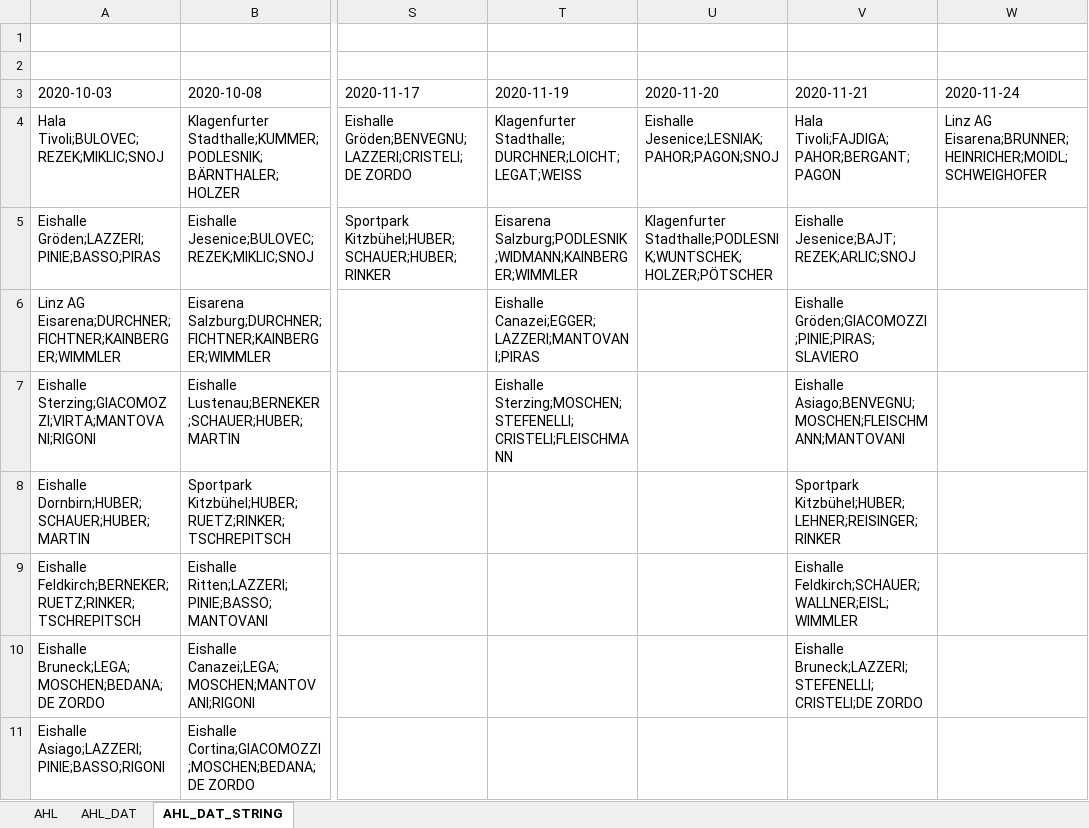
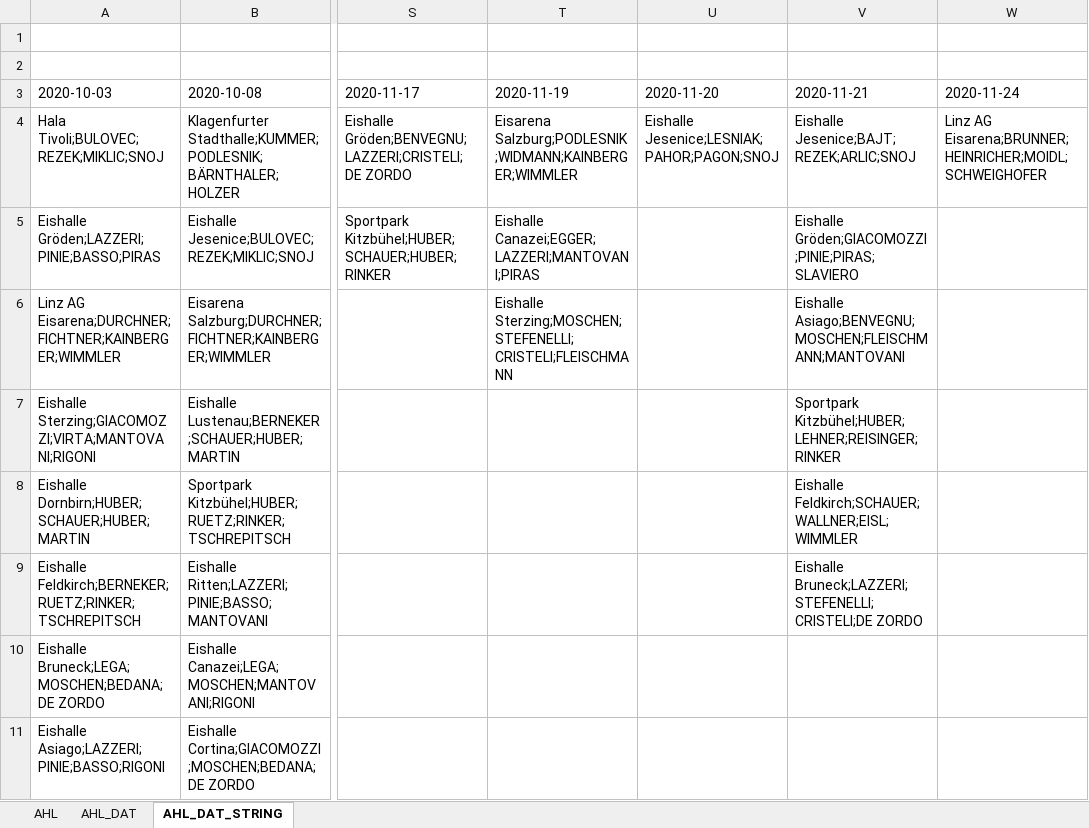
Before and after one commit to snojle23/delegacije, an Excel workbook: data/AHLdelegacije.xlsx, sheet AHL_DAT_STRING, drawn as a sheet; only a part is shown, gaps mark what is left out; values as stored, in another font and other column widths than the file's, no borders; the diff names each change by its address in the sheet, - before the commit and + after, or states it on an @@ line.

```diff
--- a/data/AHLdelegacije.xlsx (sheet AHL_DAT_STRING)
+++ b/data/AHLdelegacije.xlsx (sheet AHL_DAT_STRING)
-T4 (2020-11-19): Klagenfurter Stadthalle;DURCHNER;LOICHT;LEGAT;WEISS
+T4 (2020-11-19): Eisarena Salzburg;PODLESNIK;WIDMANN;KAINBERGER;WIMMLER
-V4 (2020-11-21): Hala Tivoli;FAJDIGA;PAHOR;BERGANT;PAGON
+V4 (2020-11-21): Eishalle Jesenice;BAJT;REZEK;ARLIC;SNOJ
-T5 (2020-11-19): Eisarena Salzburg;PODLESNIK;WIDMANN;KAINBERGER;WIMMLER
+T5 (2020-11-19): Eishalle Canazei;EGGER;LAZZERI;MANTOVANI;PIRAS
-U5 (2020-11-20): Klagenfurter Stadthalle;PODLESNIK;WUNTSCHEK;HOLZER;PÖTSCHER
+U5 (2020-11-20): (empty)
-V5 (2020-11-21): Eishalle Jesenice;BAJT;REZEK;ARLIC;SNOJ
+V5 (2020-11-21): Eishalle Gröden;GIACOMOZZI;PINIE;PIRAS;SLAVIERO
-T6 (2020-11-19): Eishalle Canazei;EGGER;LAZZERI;MANTOVANI;PIRAS
+T6 (2020-11-19): Eishalle Sterzing;MOSCHEN;STEFENELLI;CRISTELI;FLEISCHMANN
-V6 (2020-11-21): Eishalle Gröden;GIACOMOZZI;PINIE;PIRAS;SLAVIERO
+V6 (2020-11-21): Eishalle Asiago;BENVEGNU;MOSCHEN;FLEISCHMANN;MANTOVANI
-T7 (2020-11-19): Eishalle Sterzing;MOSCHEN;STEFENELLI;CRISTELI;FLEISCHMANN
+T7 (2020-11-19): (empty)
-V7 (2020-11-21): Eishalle Asiago;BENVEGNU;MOSCHEN;FLEISCHMANN;MANTOVANI
+V7 (2020-11-21): Sportpark Kitzbühel;HUBER;LEHNER;REISINGER;RINKER
-V8 (2020-11-21): Sportpark Kitzbühel;HUBER;LEHNER;REISINGER;RINKER
+V8 (2020-11-21): Eishalle Feldkirch;SCHAUER;WALLNER;EISL;WIMMLER
-V9 (2020-11-21): Eishalle Feldkirch;SCHAUER;WALLNER;EISL;WIMMLER
+V9 (2020-11-21): Eishalle Bruneck;LAZZERI;STEFENELLI;CRISTELI;DE ZORDO
-V10 (2020-11-21): Eishalle Bruneck;LAZZERI;STEFENELLI;CRISTELI;DE ZORDO
+V10 (2020-11-21): (empty)
```
Also changed, not shown: sheet AHL_DAT, sheet AHL, data/ICEHLdelegacije.xlsx, 1 other file.
